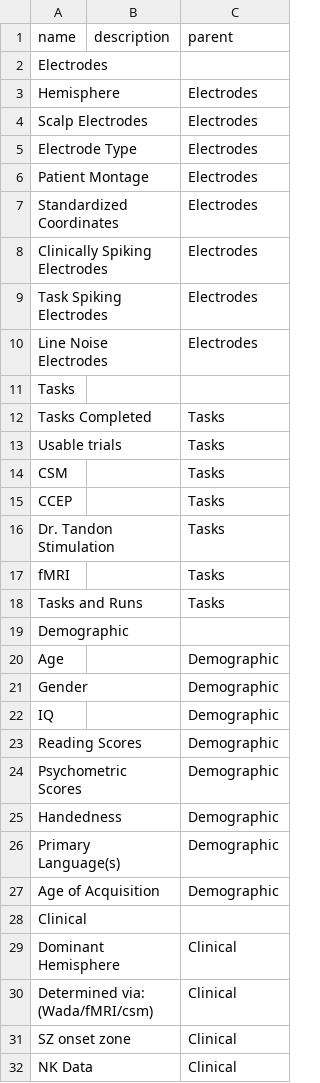
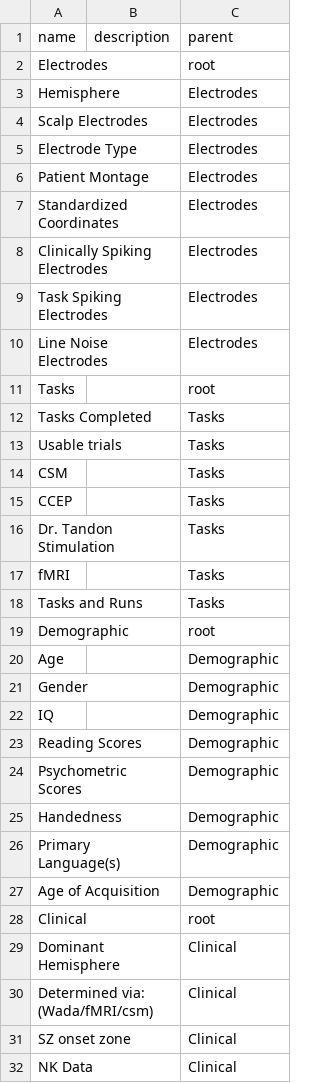
Before and after one commit to Eveyz/tandon, a CSV file: lib/assets/concepts.csv, drawn as a sheet; only a part is shown.

```diff
--- a/lib/assets/concepts.csv
+++ b/lib/assets/concepts.csv
@@ -1,3 +1,3 @@
 name,description,parent
-Electrodes,,
+Electrodes,,root
 Hemisphere,,Electrodes
@@ -10,3 +10,3 @@ Task Spiking Electrodes,,Electrodes
 Line Noise Electrodes,,Electrodes
-Tasks,,
+Tasks,,root
 Tasks Completed,,Tasks
@@ -18,3 +18,3 @@ fMRI,,Tasks
 Tasks and Runs,,Tasks
-Demographic,,
+Demographic,,root
 Age,,Demographic
@@ -27,3 +27,3 @@ Primary Language(s),,Demographic
 Age of Acquisition,,Demographic
-Clinical,,
+Clinical,,root
 Dominant Hemisphere,,Clinical
```
Also changed, not shown: 8 other files.
